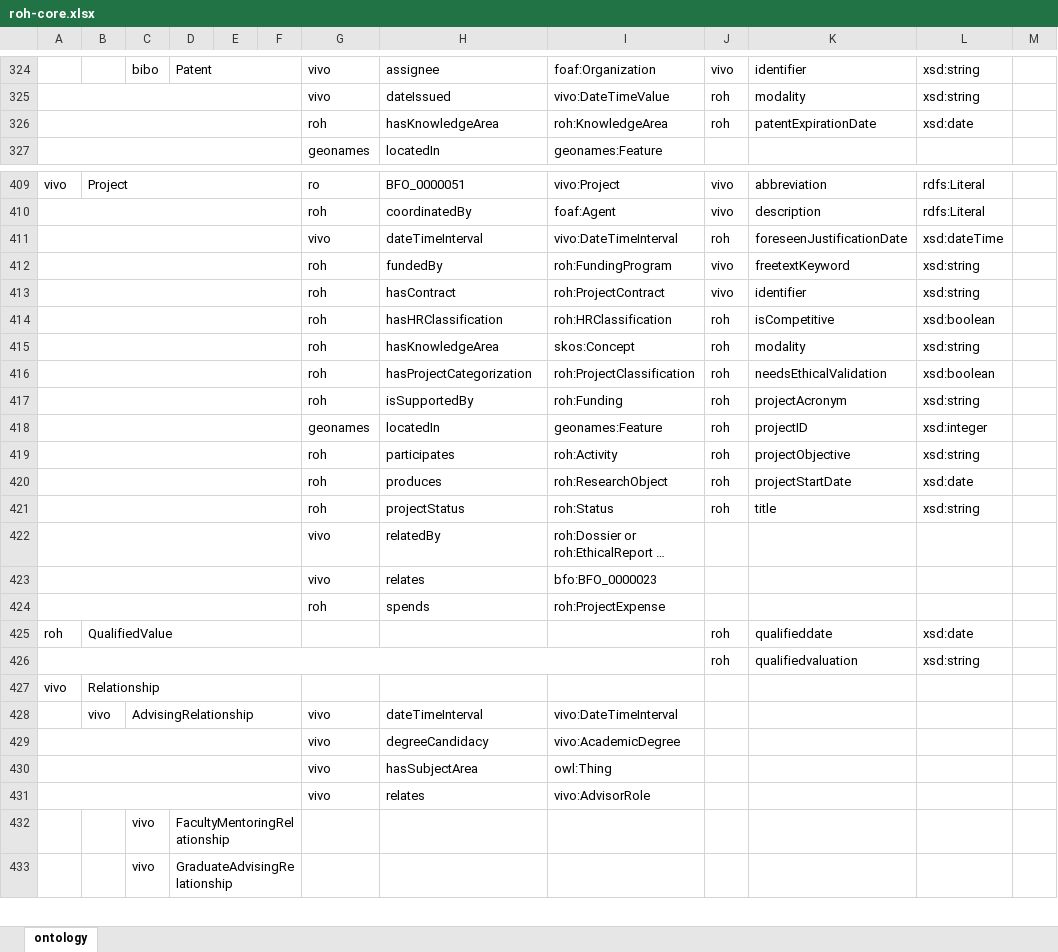
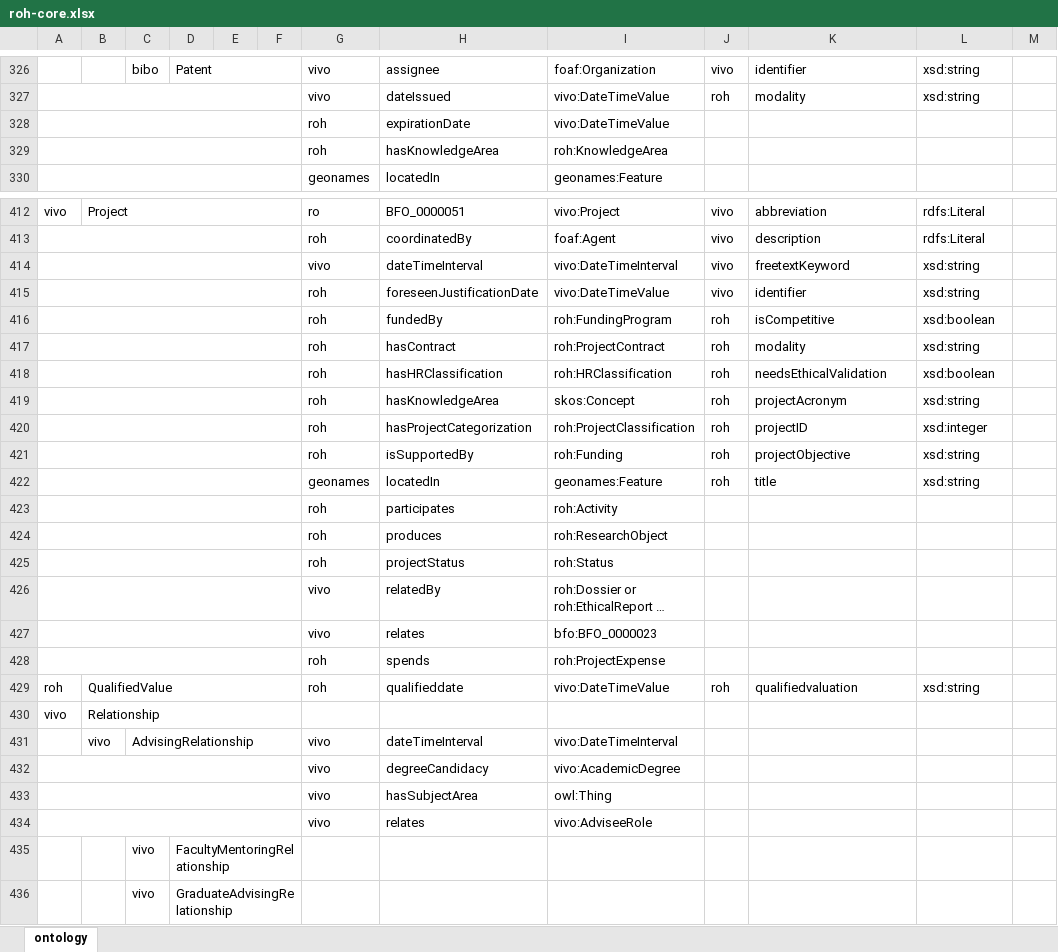
Before and after one commit to HerculesCRUE/ROH, an Excel workbook: sigmaaie/modules/core/doc/roh-core.xlsx, sheet ontology, drawn as a sheet; only a part is shown, gaps mark what is left out; long unchanged cells end in …; values as stored, in another font and other column widths than the file's, no cell formats; removed rows and columns are numbered as before the commit, all else as after; the diff covers the shown part only; the diff names each change by its address in the sheet, - before the commit and + after, or states it on an @@ line.

Commit message:
Harmonize date/time properties. Resolve #39

```diff
--- a/sigmaaie/modules/core/doc/roh-core.xlsx (sheet ontology)
+++ b/sigmaaie/modules/core/doc/roh-core.xlsx (sheet ontology)
-row 326:  |  |  |  |  |  | roh | hasKnowledgeArea | roh:KnowledgeArea | roh | patentExpirationDate | xsd:date
+row 328:  |  |  |  |  |  | roh | expirationDate | vivo:DateTimeValue
+row 329:  |  |  |  |  |  | roh | hasKnowledgeArea | roh:KnowledgeArea
-J414: roh
+J414: vivo
-K414: foreseenJustificationDate
+K414: freetextKeyword
-L414: xsd:dateTime
+L414: xsd:string
+row 415:  |  |  |  |  |  | roh | foreseenJustificationDate | vivo:DateTimeValue | vivo | identifier | xsd:string
-J416:J417: vivo
+J416:J417: roh
-K416: freetextKeyword
+K416: isCompetitive
-L416: xsd:string
+L416: xsd:boolean
-K417: identifier
+K417: modality
-K418: isCompetitive
+K418: needsEthicalValidation
-K419: modality
+K419: projectAcronym
-K420: needsEthicalValidation
+K420: projectID
-L420: xsd:boolean
+L420: xsd:integer
-K421: projectAcronym
+K421: projectObjective
-K422: projectID
+K422: title
-L422: xsd:integer
+L422: xsd:string
-J423:J425: roh
+J423:J425: (empty)
-K423: projectObjective
+K423: (empty)
-L423: xsd:string
+L423: (empty)
-K424: projectStartDate
+K424: (empty)
-L424: xsd:date
+L424: (empty)
-K425: title
+K425: (empty)
-L425: xsd:string
+L425: (empty)
-G429: (empty)
+G429: roh
-H429: (empty)
+H429: qualifieddate
-I429: (empty)
+I429: vivo:DateTimeValue
-K429: qualifieddate
+K429: qualifiedvaluation
-L429: xsd:date
+L429: xsd:string
-row 426:  |  |  |  |  |  |  |  |  | roh | qualifiedvaluation | xsd:string
-I434: vivo:AdvisorRole
+I434: vivo:AdviseeRole
```
Also changed, not shown: 3 added rows, 1 removed row and 31 edited cells elsewhere in this sheet, cell formats, 8 other files.
